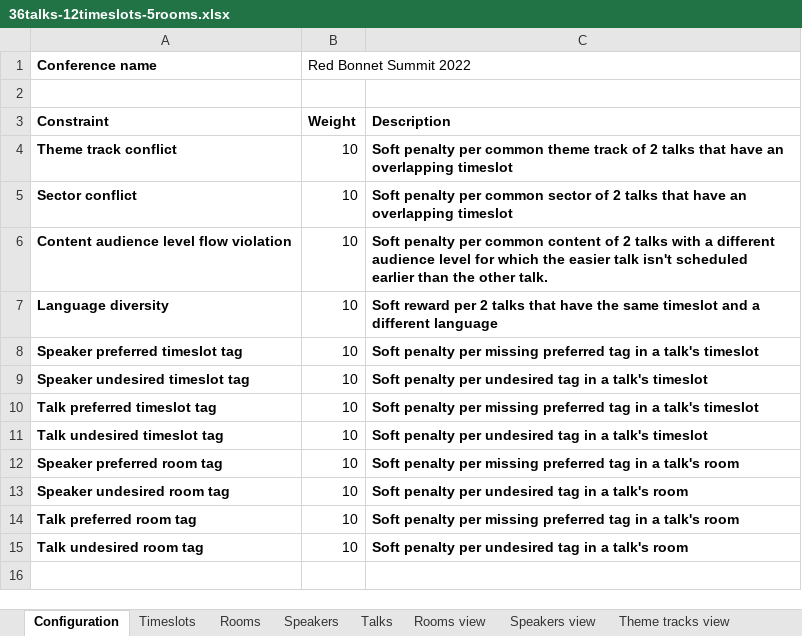
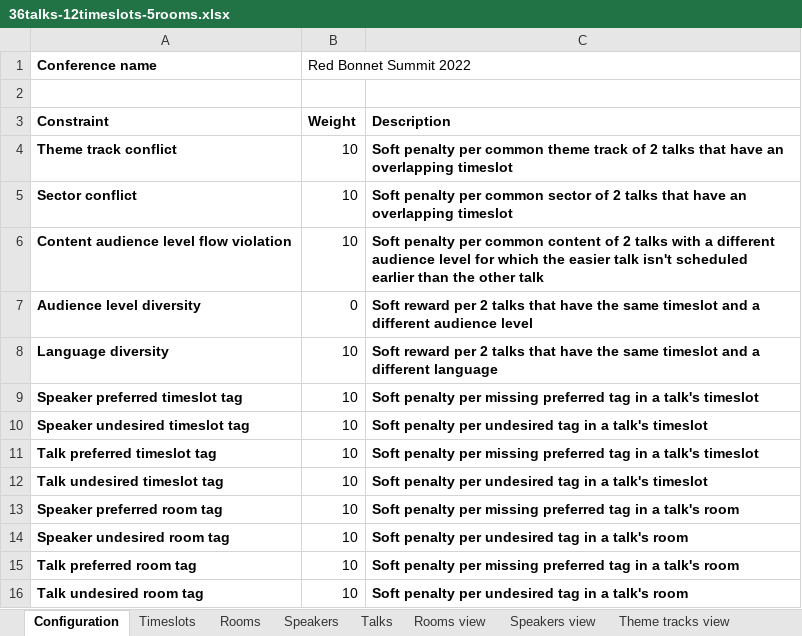
Before and after one commit to apache/incubator-kie-drools, an Excel workbook: optaplanner-examples/data/conferencescheduling/unsolved/36talks-12timeslots-5rooms.xlsx, sheet Configuration, drawn as a sheet; values as stored, in another font and other column widths than the file's, no borders; charts and pictures not drawn; the diff names each change by its address in the sheet, - before the commit and + after, or states it on an @@ line.

Commit message:
Add "Audience level diversity" constraint (Mario's request)

```diff
--- a/optaplanner-examples/data/conferencescheduling/unsolved/36talks-12timeslots-5rooms.xlsx (sheet Configuration)
+++ b/optaplanner-examples/data/conferencescheduling/unsolved/36talks-12timeslots-5rooms.xlsx (sheet Configuration)
-C6: …the other talk.
+C6: …the other talk
+row 7: Audience level diversity | 0 | Soft reward per 2 talks that have the same timeslot and a different audience level
```
Also changed, not shown: optaplanner-examples/data/conferencescheduling/unsolved/108talks-18timeslots-10rooms.xlsx, optaplanner-examples/data/conferencescheduling/unsolved/18talks-6timeslots-5rooms.xlsx, 5 other files.
